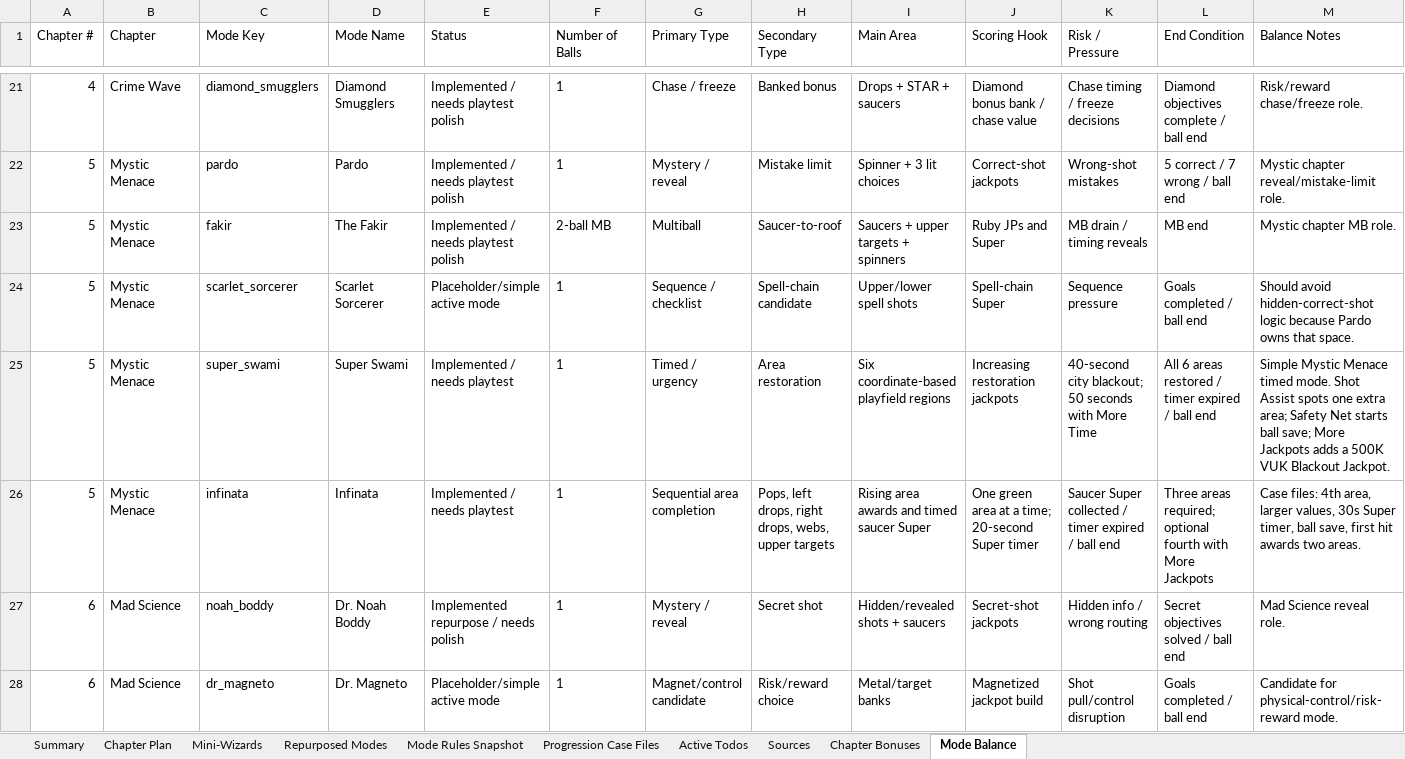
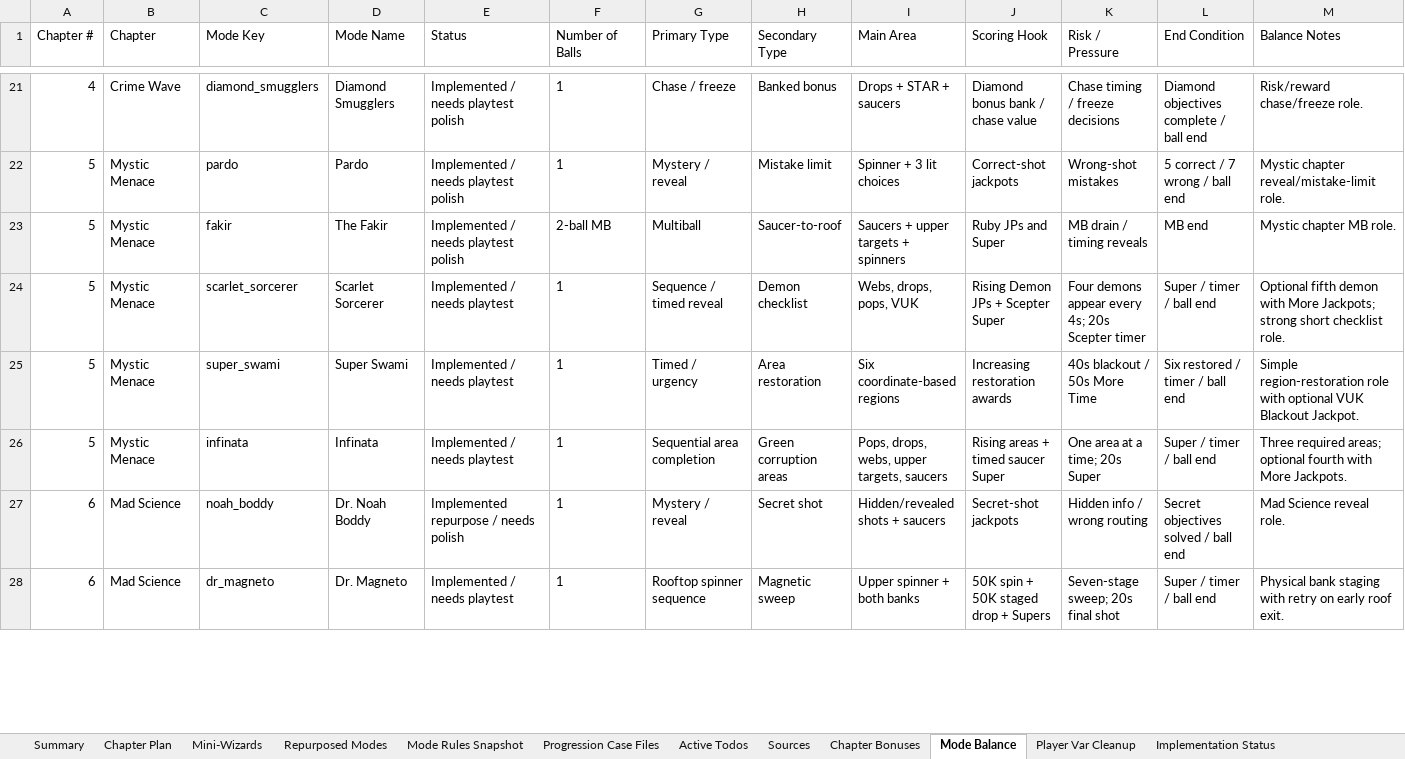
Before and after one commit to MarkInc666/AmazingSpiderMan67, an Excel workbook: docs/spiderman_1967_50_villain_chapter_plan.xlsx, sheet Mode Balance, drawn as a sheet; only a part is shown, gaps mark what is left out; values as stored, in another font and other column widths than the file's, no borders; the diff covers the shown part only; the diff names each change by its address in the sheet, - before the commit and + after, or states it on an @@ line.

Commit message:
new modes etc

```diff
--- a/docs/spiderman_1967_50_villain_chapter_plan.xlsx (sheet Mode Balance)
+++ b/docs/spiderman_1967_50_villain_chapter_plan.xlsx (sheet Mode Balance)
+sheet tab: Player Var Cleanup
+sheet tab: Implementation Status
-E24 (Status): Placeholder/simple active mode
+E24 (Status): Implemented / needs playtest
-G24 (Primary Type): Sequence / checklist
+G24 (Primary Type): Sequence / timed reveal
-H24 (Secondary Type): Spell-chain candidate
+H24 (Secondary Type): Demon checklist
-I24 (Main Area): Upper/lower spell shots
+I24 (Main Area): Webs, drops, pops, VUK
-J24 (Scoring Hook): Spell-chain Super
+J24 (Scoring Hook): Rising Demon JPs + Scepter Super
-K24 (Risk / Pressure): Sequence pressure
+K24 (Risk / Pressure): Four demons appear every 4s; 20s Scepter timer
-L24 (End Condition): Goals completed / ball end
+L24 (End Condition): Super / timer / ball end
-M24 (Balance Notes): Should avoid hidden-correct-shot logic because Pardo owns that space.
+M24 (Balance Notes): Optional fifth demon with More Jackpots; strong short checklist role.
-I25 (Main Area): Six coordinate-based playfield regions
+I25 (Main Area): Six coordinate-based regions
-J25 (Scoring Hook): Increasing restoration jackpots
+J25 (Scoring Hook): Increasing restoration awards
-K25 (Risk / Pressure): 40-second city blackout; 50 seconds with More Time
+K25 (Risk / Pressure): 40s blackout / 50s More Time
-L25 (End Condition): All 6 areas restored / timer expired / ball end
+L25 (End Condition): Six restored / timer / ball end
-M25 (Balance Notes): Simple Mystic Menace timed mode. Shot Assist spots one extra area; Safety Net starts ball save; More Jackpots adds a 500K VUK Blackout…
+M25 (Balance Notes): Simple region-restoration role with optional VUK Blackout…
-H26 (Secondary Type): Pops, left drops, right drops, webs, upper targets
+H26 (Secondary Type): Green corruption areas
-I26 (Main Area): Rising area awards and timed saucer Super
+I26 (Main Area): Pops, drops, webs, upper targets, saucers
-J26 (Scoring Hook): One green area at a time; 20-second Super timer
+J26 (Scoring Hook): Rising areas + timed saucer Super
-K26 (Risk / Pressure): Saucer Super collected / timer expired / ball end
+K26 (Risk / Pressure): One area at a time; 20s Super
-L26 (End Condition): Three areas required; optional fourth with More Jackpots
+L26 (End Condition): Super / timer / ball end
-M26 (Balance Notes): Case files: 4th area, larger values, 30s Super timer, ball save, first hit awards two areas.
+M26 (Balance Notes): Three required areas; optional fourth with More Jackpots.
-E28 (Status): Placeholder/simple active mode
+E28 (Status): Implemented / needs playtest
-G28 (Primary Type): Magnet/control candidate
+G28 (Primary Type): Rooftop spinner sequence
-H28 (Secondary Type): Risk/reward choice
+H28 (Secondary Type): Magnetic sweep
-I28 (Main Area): Metal/target banks
+I28 (Main Area): Upper spinner + both banks
-J28 (Scoring Hook): Magnetized jackpot build
+J28 (Scoring Hook): 50K spin + 50K staged drop + Supers
-K28 (Risk / Pressure): Shot pull/control disruption
+K28 (Risk / Pressure): Seven-stage sweep; 20s final shot
-L28 (End Condition): Goals completed / ball end
+L28 (End Condition): Super / timer / ball end
-M28 (Balance Notes): Candidate for physical-control/risk-reward mode.
+M28 (Balance Notes): Physical bank staging with retry on early roof exit.
```
Also changed, not shown: 16 edited cells elsewhere in this sheet, sheet Mode Rules Snapshot, sheet Mini-Wizards, sheet Chapter Plan, sheet Summary, sheet Progression Case Files, sheet Active Todos, 56 other files.
